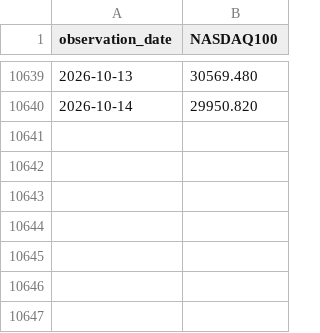
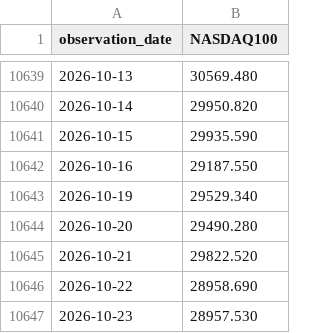
Before and after one commit to dnlgxny/-, a CSV file: cache-长序列/fred_ndx.csv, drawn as a sheet; only a part is shown, gaps mark what is left out.

```diff
--- a/cache-长序列/fred_ndx.csv
+++ b/cache-长序列/fred_ndx.csv
@@ -10640 +10640,8 @@ observation_date,NASDAQ100
 2026-10-14,29950.820
+2026-10-15,29935.590
+2026-10-16,29187.550
+2026-10-19,29529.340
+2026-10-20,29490.280
+2026-10-21,29822.520
+2026-10-22,28958.690
+2026-10-23,28957.530
```
Also changed, not shown: cache-长序列/fred_vxn.csv, 5 other files.
